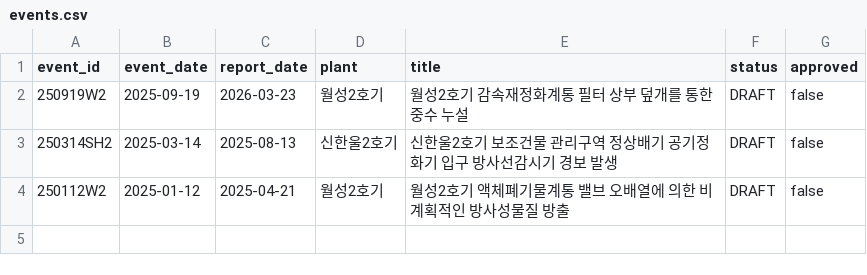
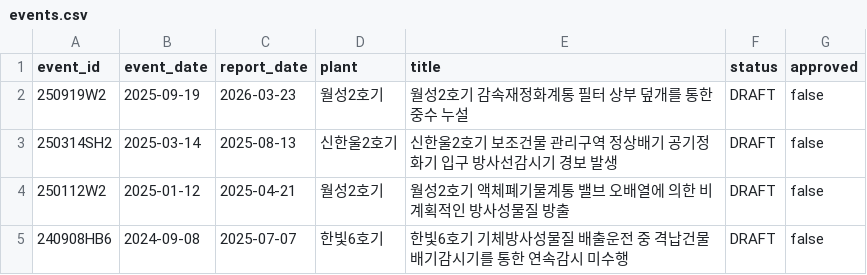
Before and after one commit to worldinyj/opis-chatgpt, a CSV file: index/events.csv, drawn as a sheet; the diff names each change by its address in the sheet, - before the commit and + after, or states it on an @@ line.

Commit message:
PILOT-04 register Hanbit 6 report, evidence ledgers and discussion draft

```diff
--- a/index/events.csv
+++ b/index/events.csv
+row 5: 240908HB6 | 2024-09-08 | 2025-07-07 | 한빛6호기 | 한빛6호기 기체방사성물질 배출운전 중 격납건물 배기감시기를 통한 연속감시 미수행 | DRAFT | false
```
Also changed, not shown: 12 other files.
